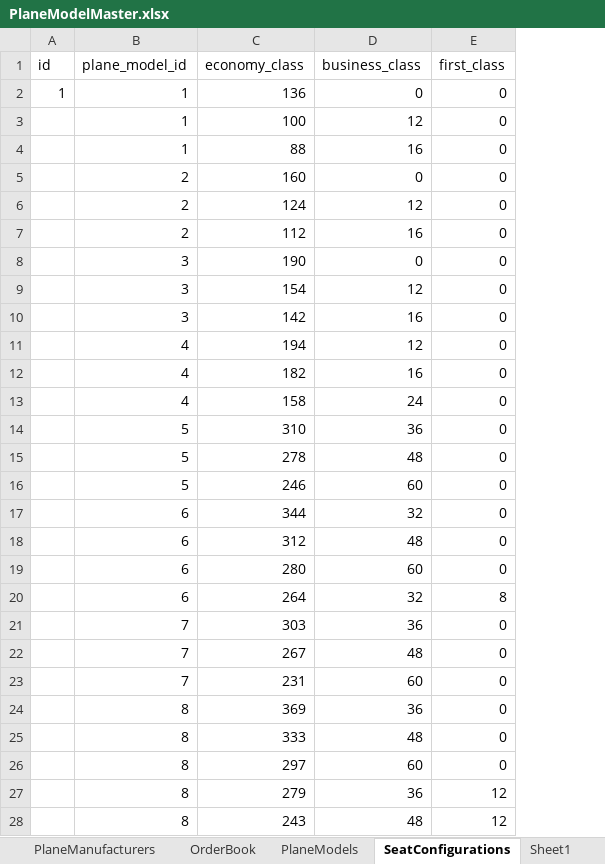
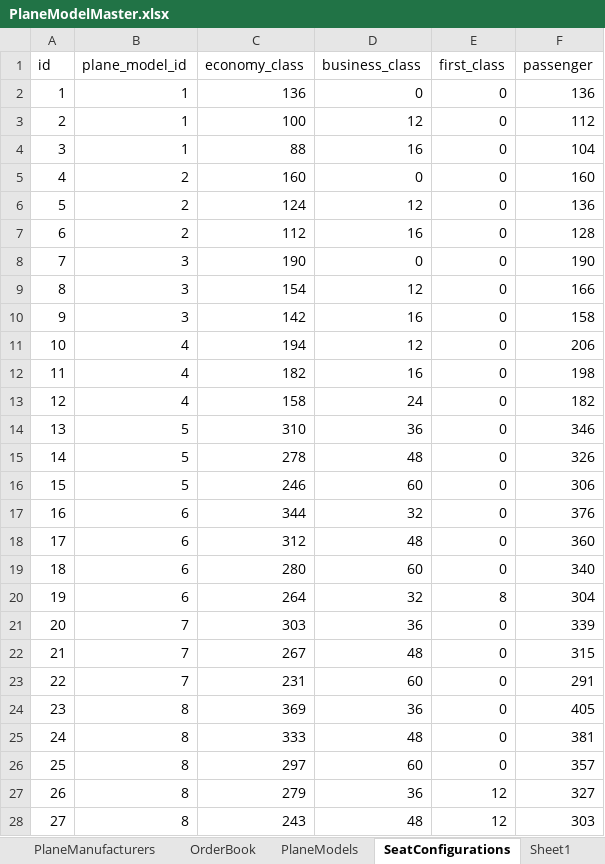
Before and after one commit to melihalan/AirlineSim, an Excel workbook: lib/seeds/PlaneModelMaster.xlsx, sheet SeatConfigurations, drawn as a sheet; only a part is shown; values as stored, in another font and other column widths than the file's, no borders; the diff covers the shown part only; the diff names each change by its address in the sheet, - before the commit and + after, or states it on an @@ line.

```diff
--- a/lib/seeds/PlaneModelMaster.xlsx (sheet SeatConfigurations)
+++ b/lib/seeds/PlaneModelMaster.xlsx (sheet SeatConfigurations)
+column F (passenger), rows 2-28: 136 | 112 | 104 | 160 | 136 | 128 | 190 | 166 | 158 | 206 | 198 | 182 | 346 | 326 | 306 | 376 | 360 | 340 | 304 | 339 | 315 | 291 | 405 | 381 | 357 | 327 | 303
-A3 (id): (empty)
+A3 (id): 2
-A4 (id): (empty)
+A4 (id): 3
-A5 (id): (empty)
+A5 (id): 4
-A6 (id): (empty)
+A6 (id): 5
-A7 (id): (empty)
+A7 (id): 6
-A8 (id): (empty)
+A8 (id): 7
-A9 (id): (empty)
+A9 (id): 8
-A10 (id): (empty)
+A10 (id): 9
-A11 (id): (empty)
+A11 (id): 10
-A12 (id): (empty)
+A12 (id): 11
-A13 (id): (empty)
+A13 (id): 12
-A14 (id): (empty)
+A14 (id): 13
-A15 (id): (empty)
+A15 (id): 14
-A16 (id): (empty)
+A16 (id): 15
-A17 (id): (empty)
+A17 (id): 16
-A18 (id): (empty)
+A18 (id): 17
-A19 (id): (empty)
+A19 (id): 18
-A20 (id): (empty)
+A20 (id): 19
-A21 (id): (empty)
+A21 (id): 20
-A22 (id): (empty)
+A22 (id): 21
-A23 (id): (empty)
+A23 (id): 22
-A24 (id): (empty)
+A24 (id): 23
-A25 (id): (empty)
+A25 (id): 24
-A26 (id): (empty)
+A26 (id): 25
-A27 (id): (empty)
+A27 (id): 26
-A28 (id): (empty)
+A28 (id): 27
```
Also changed, not shown: 35 edited cells elsewhere in this sheet, sheet OrderBook, sheet PlaneManufacturers, lib/seeds/AmenitiesMaster.xlsx, lib/seeds/FinanceMaster.xlsx, 6 other files.
